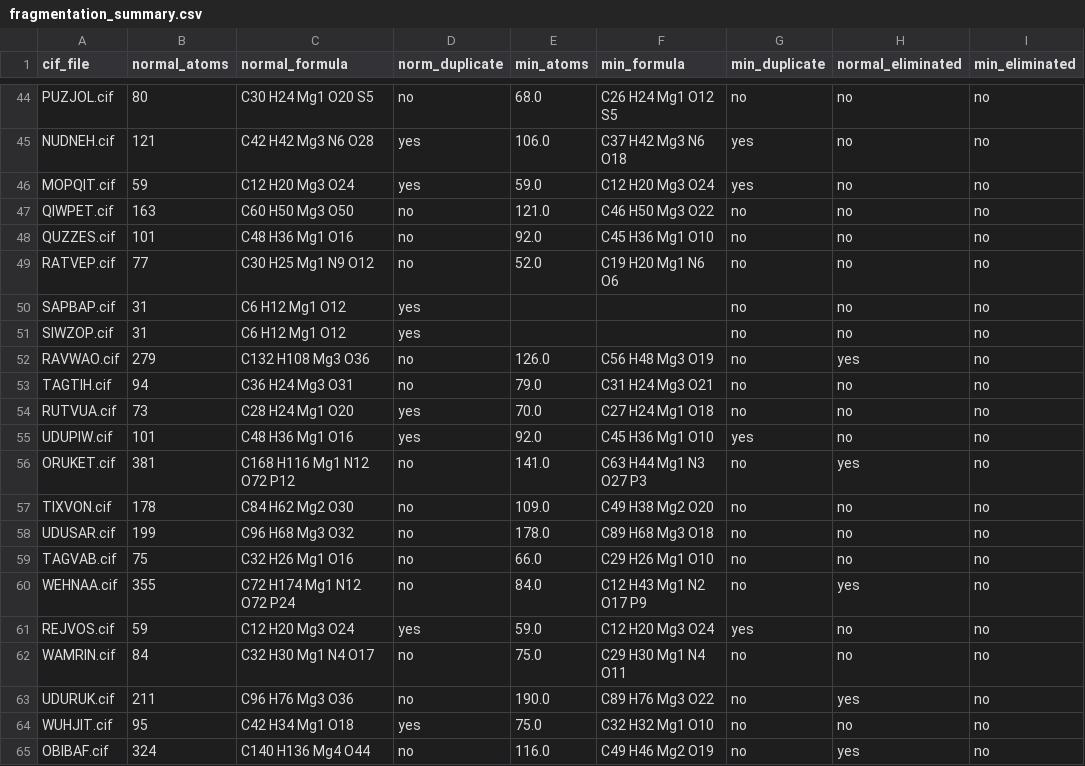
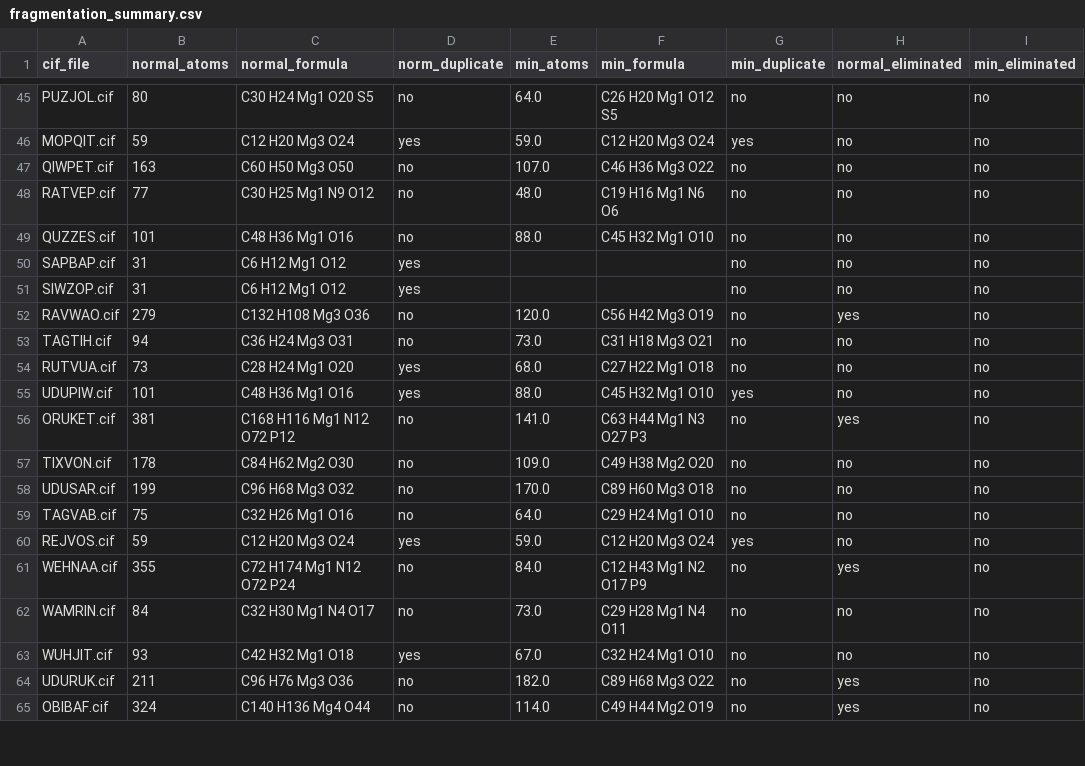
Before and after one commit to otayfuroglu/UniFrag, a CSV file: runUniFrag/mg_cr_cifs_noduplicated/fragmentation_summary.csv, drawn as a sheet; only a part is shown, gaps mark what is left out; removed rows and columns are numbered as before the commit, all else as after; the diff covers the shown part only; the diff names each change by its address in the sheet, - before the commit and + after, or states it on an @@ line.

Commit message:
fix(fragmentation): prevent duplicate bridge_atoms_to_cap entries and enforce single-H capping on aromatic carbons

```diff
--- a/runUniFrag/mg_cr_cifs_noduplicated/fragmentation_summary.csv
+++ b/runUniFrag/mg_cr_cifs_noduplicated/fragmentation_summary.csv
-E45 (min_atoms): 68.0
+E45 (min_atoms): 64.0
-F45 (min_formula): C26 H24 Mg1 O12 S5
+F45 (min_formula): C26 H20 Mg1 O12 S5
-row 45: NUDNEH.cif | 121 | C42 H42 Mg3 N6 O28 | yes | 106.0 | C37 H42 Mg3 N6 O18 | yes | no | no
-E47 (min_atoms): 121.0
+E47 (min_atoms): 107.0
-F47 (min_formula): C46 H50 Mg3 O22
+F47 (min_formula): C46 H36 Mg3 O22
+row 48: RATVEP.cif | 77 | C30 H25 Mg1 N9 O12 | no | 48.0 | C19 H16 Mg1 N6 O6 | no | no | no
-E49 (min_atoms): 92.0
+E49 (min_atoms): 88.0
-F49 (min_formula): C45 H36 Mg1 O10
+F49 (min_formula): C45 H32 Mg1 O10
-row 49: RATVEP.cif | 77 | C30 H25 Mg1 N9 O12 | no | 52.0 | C19 H20 Mg1 N6 O6 | no | no | no
-E52 (min_atoms): 126.0
+E52 (min_atoms): 120.0
-F52 (min_formula): C56 H48 Mg3 O19
+F52 (min_formula): C56 H42 Mg3 O19
-E53 (min_atoms): 79.0
+E53 (min_atoms): 73.0
-F53 (min_formula): C31 H24 Mg3 O21
+F53 (min_formula): C31 H18 Mg3 O21
-E54 (min_atoms): 70.0
+E54 (min_atoms): 68.0
-F54 (min_formula): C27 H24 Mg1 O18
+F54 (min_formula): C27 H22 Mg1 O18
-E55 (min_atoms): 92.0
+E55 (min_atoms): 88.0
-F55 (min_formula): C45 H36 Mg1 O10
+F55 (min_formula): C45 H32 Mg1 O10
-E58 (min_atoms): 178.0
+E58 (min_atoms): 170.0
-F58 (min_formula): C89 H68 Mg3 O18
+F58 (min_formula): C89 H60 Mg3 O18
-E59 (min_atoms): 66.0
+E59 (min_atoms): 64.0
-F59 (min_formula): C29 H26 Mg1 O10
+F59 (min_formula): C29 H24 Mg1 O10
@@ row 61 moved to row 60: REJVOS.cif @@
-E62 (min_atoms): 75.0
+E62 (min_atoms): 73.0
-F62 (min_formula): C29 H30 Mg1 N4 O11
+F62 (min_formula): C29 H28 Mg1 N4 O11
+row 63: WUHJIT.cif | 93 | C42 H32 Mg1 O18 | yes | 67.0 | C32 H24 Mg1 O10 | no | no | no
-E64 (min_atoms): 190.0
+E64 (min_atoms): 182.0
-F64 (min_formula): C89 H76 Mg3 O22
+F64 (min_formula): C89 H68 Mg3 O22
-row 64: WUHJIT.cif | 95 | C42 H34 Mg1 O18 | yes | 75.0 | C32 H32 Mg1 O10 | no | no | no
-E65 (min_atoms): 116.0
+E65 (min_atoms): 114.0
-F65 (min_formula): C49 H46 Mg2 O19
+F65 (min_formula): C49 H44 Mg2 O19
```
Also changed, not shown: 3 added rows, 2 removed rows, 2 moved rows and 64 edited cells elsewhere in this file, 20 other files.
